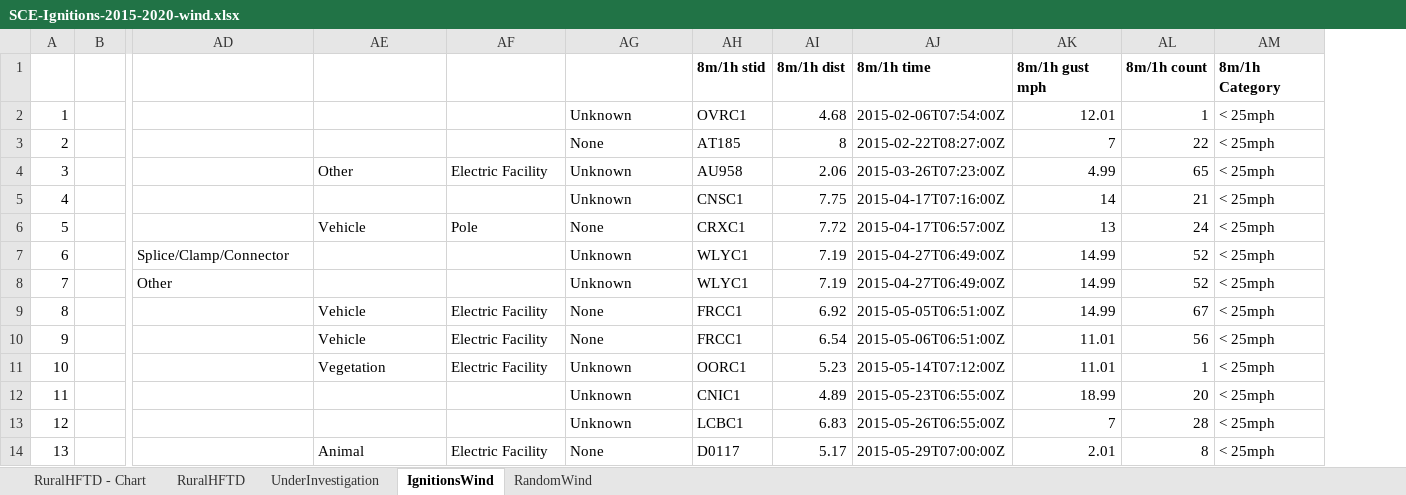
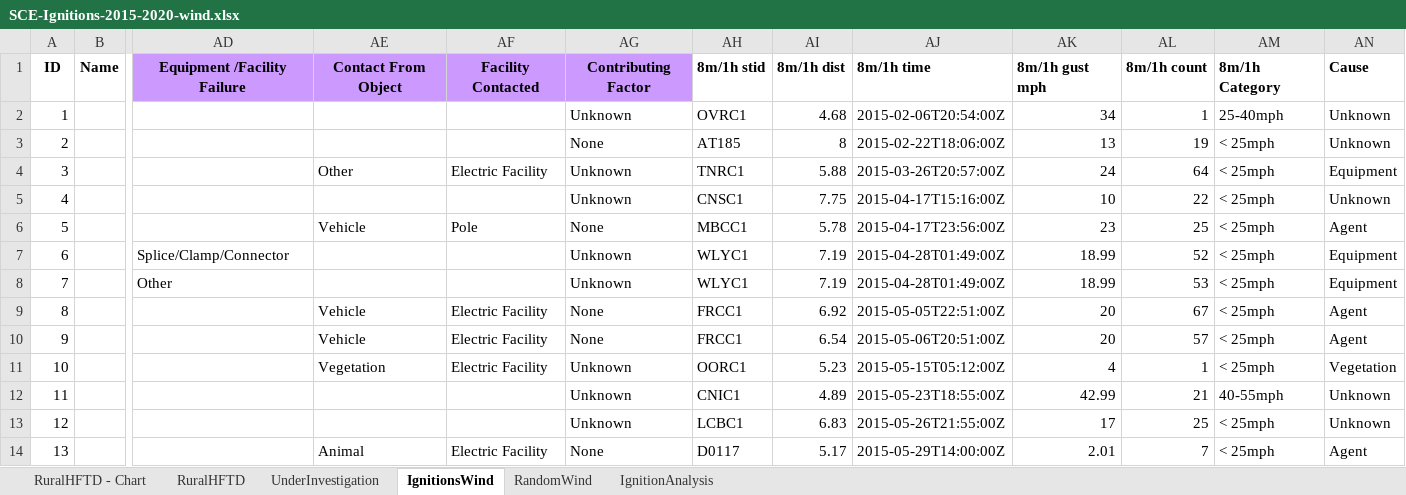
Before and after one commit to jwmitchell/mbar-weather, an Excel workbook: examples/SCE-Ignitions-2015-2020-wind.xlsx, sheet IgnitionsWind, drawn as a sheet; only a part is shown, gaps mark what is left out; values as stored, in another font and other column widths than the file's, no borders; removed rows and columns are numbered as before the commit, all else as after; rows hold the shown columns only; the diff covers the shown part only; the diff names each change by its address in the sheet, - before the commit and + after, or states it on an @@ line.

Commit message:
Corrected times for ignitions and statistical analysis

```diff
--- a/examples/SCE-Ignitions-2015-2020-wind.xlsx (sheet IgnitionsWind)
+++ b/examples/SCE-Ignitions-2015-2020-wind.xlsx (sheet IgnitionsWind)
+sheet tab: IgnitionAnalysis
-column AJ, rows 2-14: 2015-02-06T07:54:00Z | 2015-02-22T08:27:00Z | 2015-03-26T07:23:00Z | 2015-04-17T07:16:00Z | 2015-04-17T06:57:00Z | 2015-04-27T06:49:00Z | 2015-04-27T06:49:00Z | 2015-05-05T06:51:00Z | 2015-05-06T06:51:00Z | 2015-05-14T07:12:00Z | 2015-05-23T06:55:00Z | 2015-05-26T06:55:00Z | 2015-05-29T07:00:00Z
+column AJ, rows 2-14: 2015-02-06T20:54:00Z | 2015-02-22T18:06:00Z | 2015-03-26T20:57:00Z | 2015-04-17T15:16:00Z | 2015-04-17T23:56:00Z | 2015-04-28T01:49:00Z | 2015-04-28T01:49:00Z | 2015-05-05T22:51:00Z | 2015-05-06T20:51:00Z | 2015-05-15T05:12:00Z | 2015-05-23T18:55:00Z | 2015-05-26T21:55:00Z | 2015-05-29T14:00:00Z
+column AN, rows 2-14: Unknown | Unknown | Equipment | Unknown | Agent | Equipment | Equipment | Agent | Agent | Vegetation | Unknown | Unknown | Agent
-row 1:  |  |  |  |  |  | 8m/1h stid | 8m/1h dist | 8m/1h time | 8m/1h gust mph | 8m/1h count | 8m/1h Category
+row 1: ID | Name | Equipment /Facility Failure | Contact From Object | Facility Contacted | Contributing Factor | 8m/1h stid | 8m/1h dist | 8m/1h time | 8m/1h gust mph | 8m/1h count | 8m/1h Category | Cause
-AK2: 12.01
+AK2: 34
-AM2: < 25mph
+AM2: 25-40mph
-AK3: 7
+AK3: 13
-AL3: 22
+AL3: 19
-AH4: AU958
+AH4: TNRC1
-AI4: 2.06
+AI4: 5.88
-AK4: 4.99
+AK4: 24
-AL4: 65
+AL4: 64
-AK5: 14
+AK5: 10
-AL5: 21
+AL5: 22
-AH6: CRXC1
+AH6: MBCC1
-AI6: 7.72
+AI6: 5.78
-AK6: 13
+AK6: 23
-AL6: 24
+AL6: 25
-AK7:AK8: 14.99
+AK7:AK8: 18.99
-AL8: 52
+AL8: 53
-AK9: 14.99
+AK9: 20
-AK10: 11.01
+AK10: 20
-AL10: 56
+AL10: 57
-AK11: 11.01
+AK11: 4
-AK12: 18.99
+AK12: 42.99
-AL12: 20
+AL12: 21
-AM12: < 25mph
+AM12: 40-55mph
-AK13: 7
+AK13: 17
-AL13: 28
+AL13: 25
-AL14: 8
+AL14: 7
```
Also changed, not shown: 430 edited cells elsewhere in this sheet, sheet RandomWind, charts or pictures, 2 other files.
